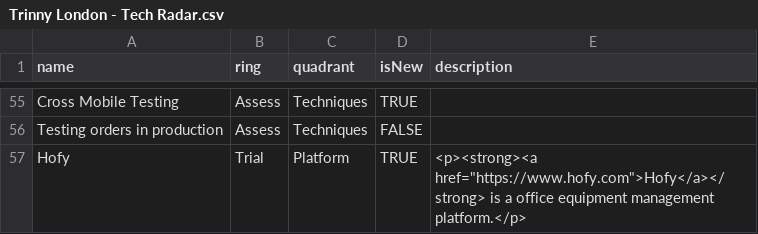
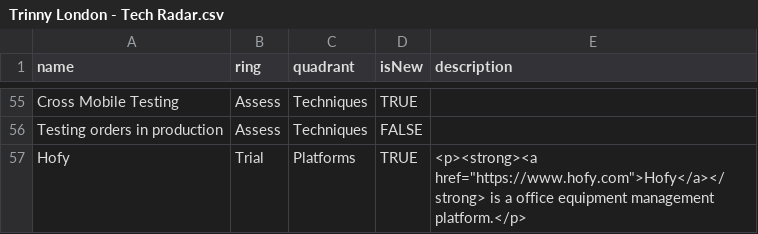
Before and after one commit to theambidextrousboy/trinnylondon-tech-radar, a CSV file: Trinny London - Tech Radar.csv, drawn as a sheet; only a part is shown, gaps mark what is left out.

Commit message:
Update Trinny London - Tech Radar.csv

```diff
--- a/Trinny London - Tech Radar.csv
+++ b/Trinny London - Tech Radar.csv
@@ -56,2 +56,2 @@ Cross Mobile Testing,Assess,Techniques,TRUE,
 Testing orders in production,Assess,Techniques,FALSE,
-Hofy,Trial,Platform,TRUE,"<p><strong><a href=""https://www.hofy.com"">Hofy</a></strong> is a office equipment management platform.</p>"
+Hofy,Trial,Platforms,TRUE,"<p><strong><a href=""https://www.hofy.com"">Hofy</a></strong> is a office equipment management platform.</p>"
```
